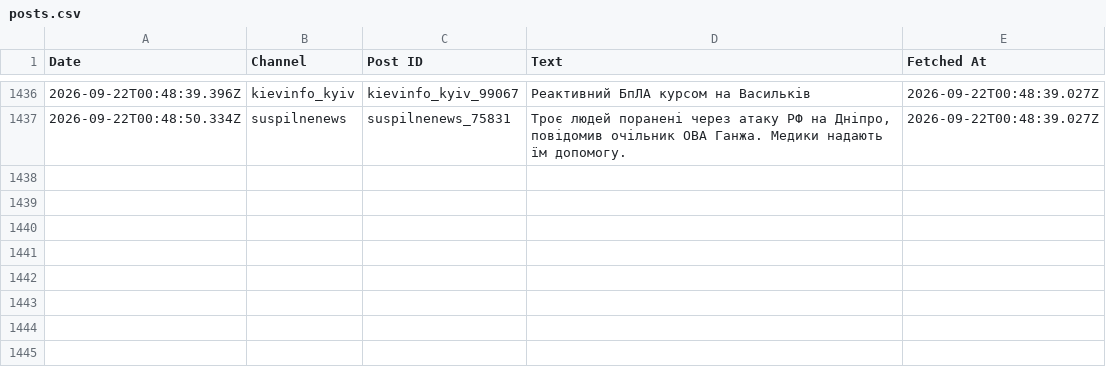
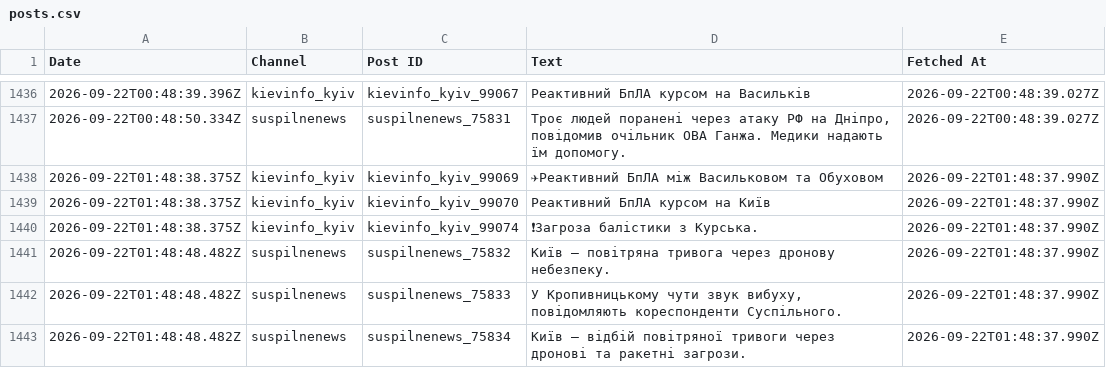
Before and after one commit to ymotorna/news-digest-data, a CSV file: posts.csv, drawn as a sheet; only a part is shown, gaps mark what is left out; the diff names each change by its address in the sheet, - before the commit and + after, or states it on an @@ line.

Commit message:
Update 2026-09-22T01:48

```diff
--- a/posts.csv
+++ b/posts.csv
+row 1438: 2026-09-22T01:48:38.375Z | kievinfo_kyiv | kievinfo_kyiv_99069 | ✈Реактивний БпЛА між Васильковом та Обуховом | 2026-09-22T01:48:37.990Z
+row 1439: 2026-09-22T01:48:38.375Z | kievinfo_kyiv | kievinfo_kyiv_99070 | Реактивний БпЛА курсом на Київ | 2026-09-22T01:48:37.990Z
+row 1440: 2026-09-22T01:48:38.375Z | kievinfo_kyiv | kievinfo_kyiv_99074 | ❗Загроза балістики з Курська. | 2026-09-22T01:48:37.990Z
+row 1441: 2026-09-22T01:48:48.482Z | suspilnenews | suspilnenews_75832 | Київ — повітряна тривога через дронову небезпеку. | 2026-09-22T01:48:37.990Z
+row 1442: 2026-09-22T01:48:48.482Z | suspilnenews | suspilnenews_75833 | У Кропивницькому чути звук вибуху, повідомляють кореспонденти Суспільного. | 2026-09-22T01:48:37.990Z
+row 1443: 2026-09-22T01:48:48.482Z | suspilnenews | suspilnenews_75834 | Київ — відбій повітряної тривоги через дронові та ракетні загрози. | 2026-09-22T01:48:37.990Z
```
